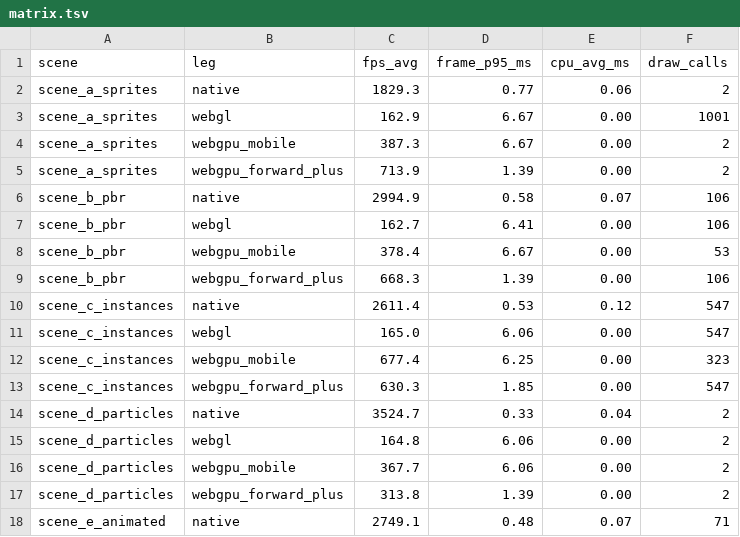
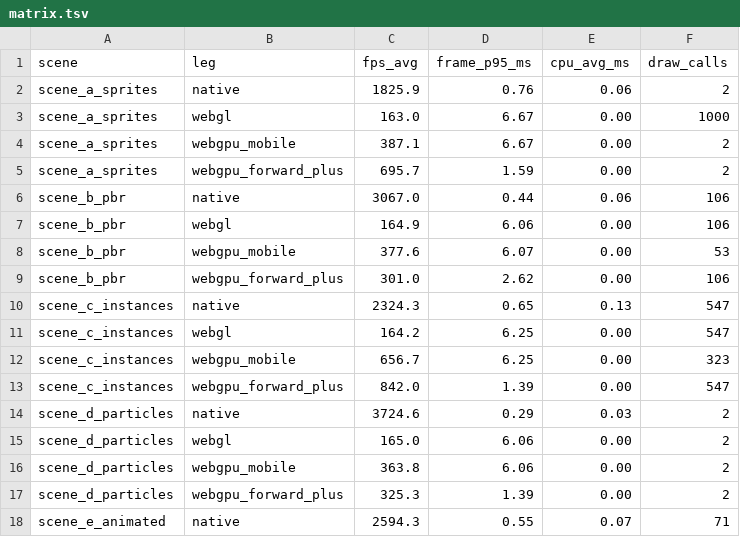
Before and after one commit to Shane-Gadsby/godotwebgpu, a TSV file: webgpu_tests/benchmark/results_uncapped/matrix.tsv, drawn as a sheet; only a part is shown; the diff covers the shown part only.

Commit message:
Benchmark profiler: time-based warm-up/collection (uncapped runs measured the startup phase); native leg quits itself

```diff
--- a/webgpu_tests/benchmark/results_uncapped/matrix.tsv
+++ b/webgpu_tests/benchmark/results_uncapped/matrix.tsv
@@ -1,18 +1,18 @@
 scene	leg	fps_avg	frame_p95_ms	cpu_avg_ms	draw_calls
-scene_a_sprites	native	1829.3	0.77	0.06	2
-scene_a_sprites	webgl	162.9	6.67	0.00	1001
-scene_a_sprites	webgpu_mobile	387.3	6.67	0.00	2
-scene_a_sprites	webgpu_forward_plus	713.9	1.39	0.00	2
-scene_b_pbr	native	2994.9	0.58	0.07	106
-scene_b_pbr	webgl	162.7	6.41	0.00	106
-scene_b_pbr	webgpu_mobile	378.4	6.67	0.00	53
-scene_b_pbr	webgpu_forward_plus	668.3	1.39	0.00	106
-scene_c_instances	native	2611.4	0.53	0.12	547
-scene_c_instances	webgl	165.0	6.06	0.00	547
-scene_c_instances	webgpu_mobile	677.4	6.25	0.00	323
-scene_c_instances	webgpu_forward_plus	630.3	1.85	0.00	547
-scene_d_particles	native	3524.7	0.33	0.04	2
-scene_d_particles	webgl	164.8	6.06	0.00	2
-scene_d_particles	webgpu_mobile	367.7	6.06	0.00	2
-scene_d_particles	webgpu_forward_plus	313.8	1.39	0.00	2
-scene_e_animated	native	2749.1	0.48	0.07	71
+scene_a_sprites	native	1825.9	0.76	0.06	2
+scene_a_sprites	webgl	163.0	6.67	0.00	1000
+scene_a_sprites	webgpu_mobile	387.1	6.67	0.00	2
+scene_a_sprites	webgpu_forward_plus	695.7	1.59	0.00	2
+scene_b_pbr	native	3067.0	0.44	0.06	106
+scene_b_pbr	webgl	164.9	6.06	0.00	106
+scene_b_pbr	webgpu_mobile	377.6	6.07	0.00	53
+scene_b_pbr	webgpu_forward_plus	301.0	2.62	0.00	106
+scene_c_instances	native	2324.3	0.65	0.13	547
+scene_c_instances	webgl	164.2	6.25	0.00	547
+scene_c_instances	webgpu_mobile	656.7	6.25	0.00	323
+scene_c_instances	webgpu_forward_plus	842.0	1.39	0.00	547
+scene_d_particles	native	3724.6	0.29	0.03	2
+scene_d_particles	webgl	165.0	6.06	0.00	2
+scene_d_particles	webgpu_mobile	363.8	6.06	0.00	2
+scene_d_particles	webgpu_forward_plus	325.3	1.39	0.00	2
+scene_e_animated	native	2594.3	0.55	0.07	71
```
Also changed, not shown: 22 edited cells elsewhere in this file, 2 other files.
